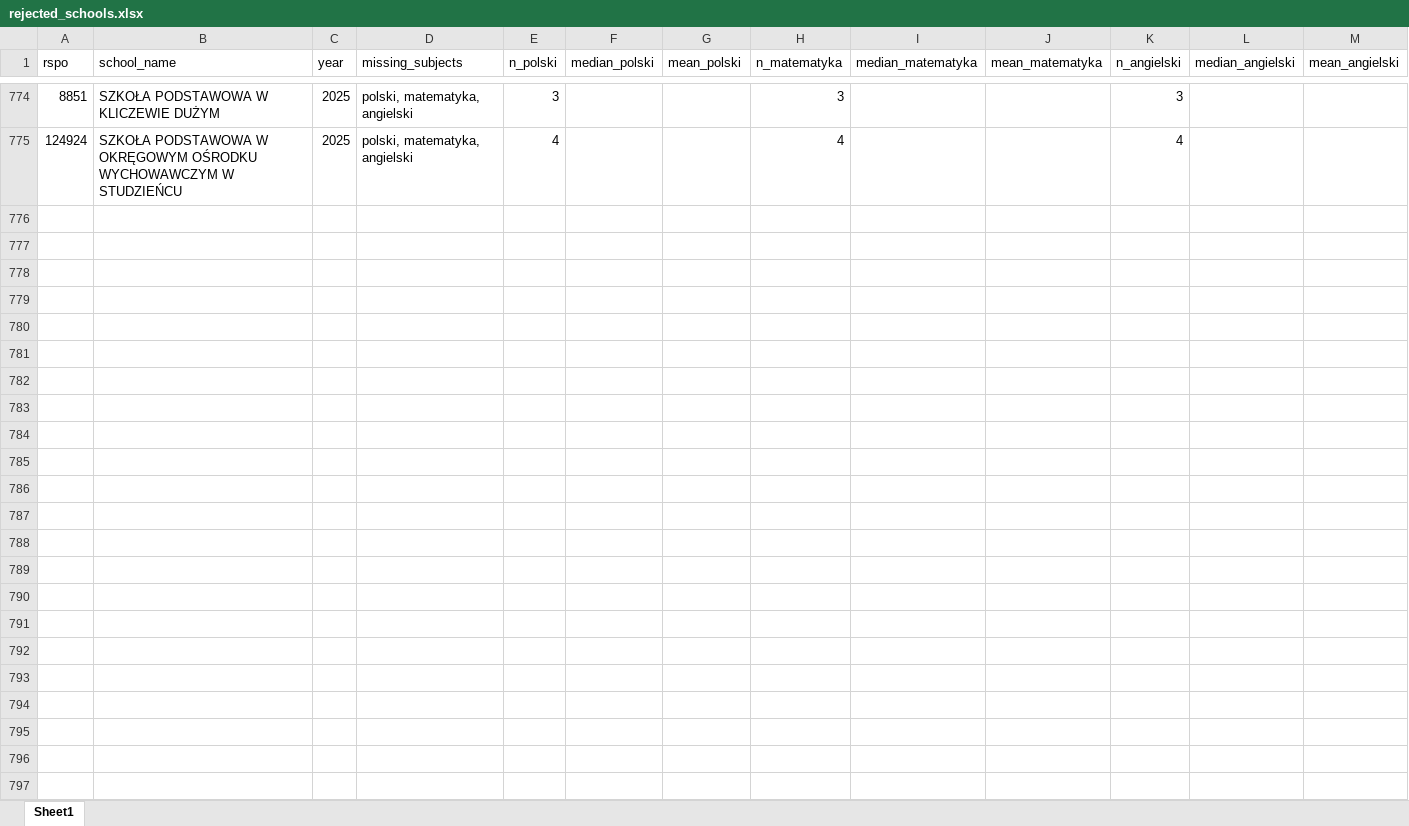
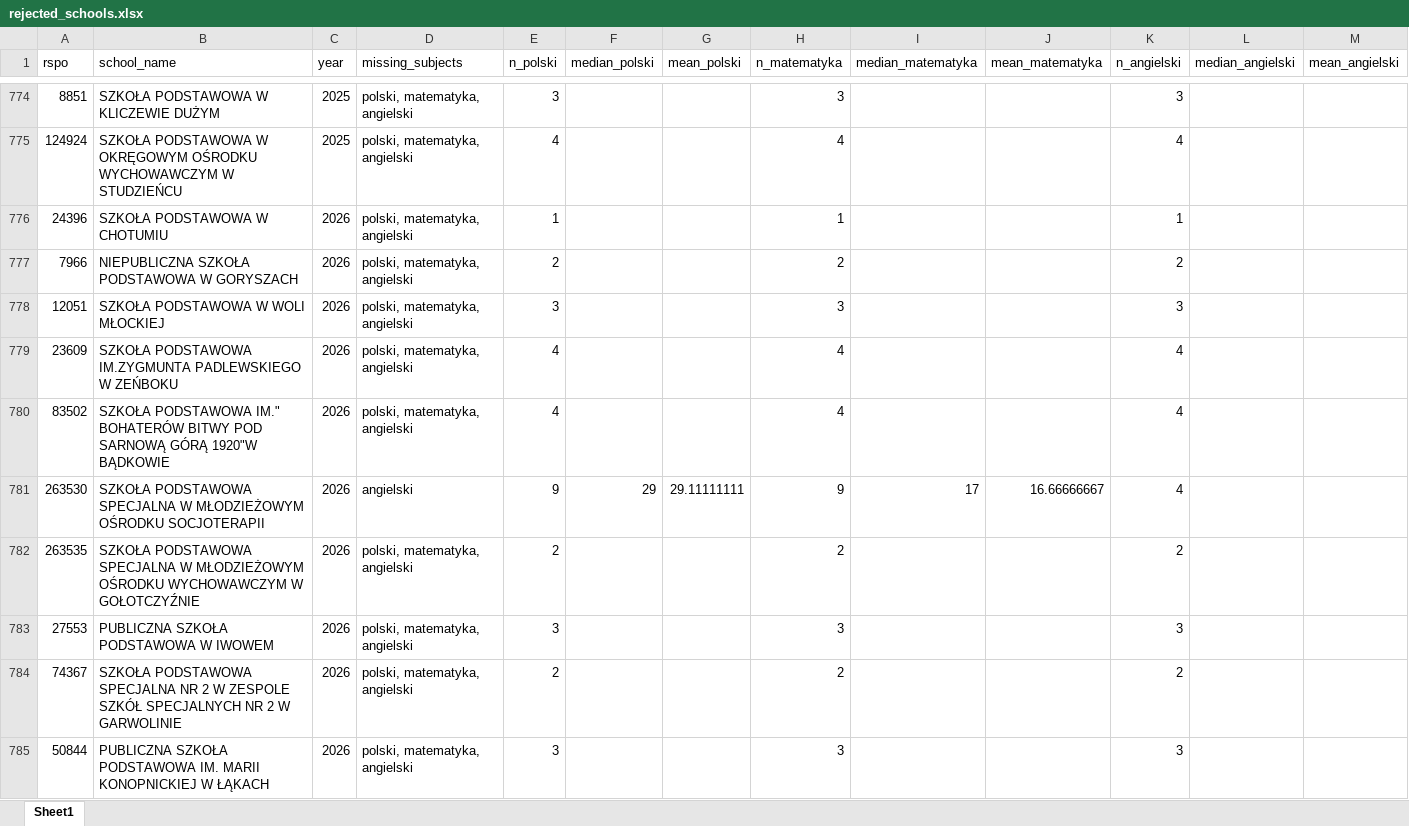
Before and after one commit to herbakamil/compare-primary-schools-mazowieckie, an Excel workbook: output/rejected_schools.xlsx, sheet Sheet1, drawn as a sheet; only a part is shown, gaps mark what is left out; values as stored, in another font and other column widths than the file's, no borders; the diff covers the shown part only; the diff names each change by its address in the sheet, - before the commit and + after, or states it on an @@ line.

```diff
--- a/output/rejected_schools.xlsx (sheet Sheet1)
+++ b/output/rejected_schools.xlsx (sheet Sheet1)
+row 776: 24396 | SZKOŁA PODSTAWOWA W CHOTUMIU | 2026 | polski, matematyka, angielski | 1 |  |  | 1 |  |  | 1
+row 777: 7966 | NIEPUBLICZNA SZKOŁA PODSTAWOWA W GORYSZACH | 2026 | polski, matematyka, angielski | 2 |  |  | 2 |  |  | 2
+row 778: 12051 | SZKOŁA PODSTAWOWA W WOLI MŁOCKIEJ | 2026 | polski, matematyka, angielski | 3 |  |  | 3 |  |  | 3
+row 779: 23609 | SZKOŁA PODSTAWOWA IM.ZYGMUNTA PADLEWSKIEGO W ZEŃBOKU | 2026 | polski, matematyka, angielski | 4 |  |  | 4 |  |  | 4
+row 780: 83502 | SZKOŁA PODSTAWOWA IM." BOHATERÓW BITWY POD SARNOWĄ GÓRĄ 1920"W BĄDKOWIE | 2026 | polski, matematyka, angielski | 4 |  |  | 4 |  |  | 4
+row 781: 263530 | SZKOŁA PODSTAWOWA SPECJALNA W MŁODZIEŻOWYM OŚRODKU SOCJOTERAPII | 2026 | angielski | 9 | 29 | 29.11111111 | 9 | 17 | 16.66666667 | 4
+row 782: 263535 | SZKOŁA PODSTAWOWA SPECJALNA W MŁODZIEŻOWYM OŚRODKU WYCHOWAWCZYM W GOŁOTCZYŹNIE | 2026 | polski, matematyka, angielski | 2 |  |  | 2 |  |  | 2
+row 783: 27553 | PUBLICZNA SZKOŁA PODSTAWOWA W IWOWEM | 2026 | polski, matematyka, angielski | 3 |  |  | 3 |  |  | 3
+row 784: 74367 | SZKOŁA PODSTAWOWA SPECJALNA NR 2 W ZESPOLE SZKÓŁ SPECJALNYCH NR 2 W GARWOLINIE | 2026 | polski, matematyka, angielski | 2 |  |  | 2 |  |  | 2
+row 785: 50844 | PUBLICZNA SZKOŁA PODSTAWOWA IM. MARII KONOPNICKIEJ W ŁĄKACH | 2026 | polski, matematyka, angielski | 3 |  |  | 3 |  |  | 3
```
Also changed, not shown: 88 added rows elsewhere in this sheet, 18 other files.
